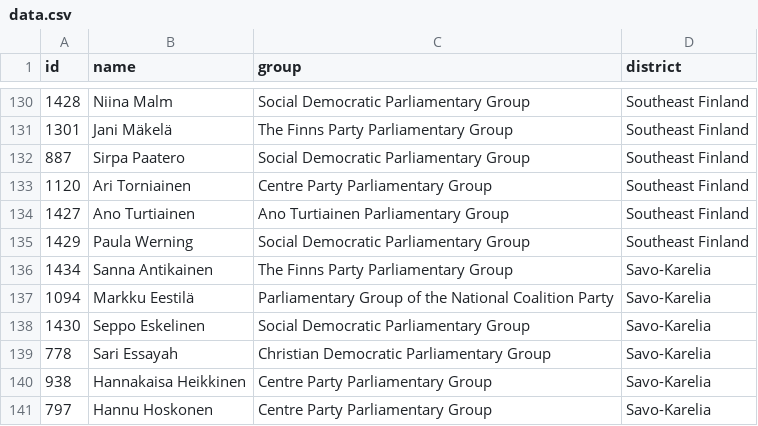
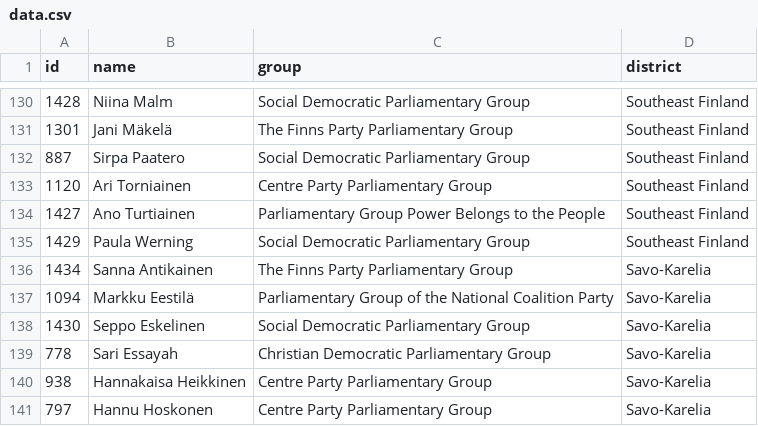
Before and after one commit to every-politician-scrapers/finland-eduskunta, a CSV file: data.csv, drawn as a sheet; only a part is shown, gaps mark what is left out.

```diff
--- a/data.csv
+++ b/data.csv
@@ -133,3 +133,3 @@ id,name,group,district
 1120,Ari Torniainen,Centre Party Parliamentary Group,Southeast Finland
-1427,Ano Turtiainen,Ano Turtiainen Parliamentary Group,Southeast Finland
+1427,Ano Turtiainen,Parliamentary Group Power Belongs to the People,Southeast Finland
 1429,Paula Werning,Social Democratic Parliamentary Group,Southeast Finland
```
